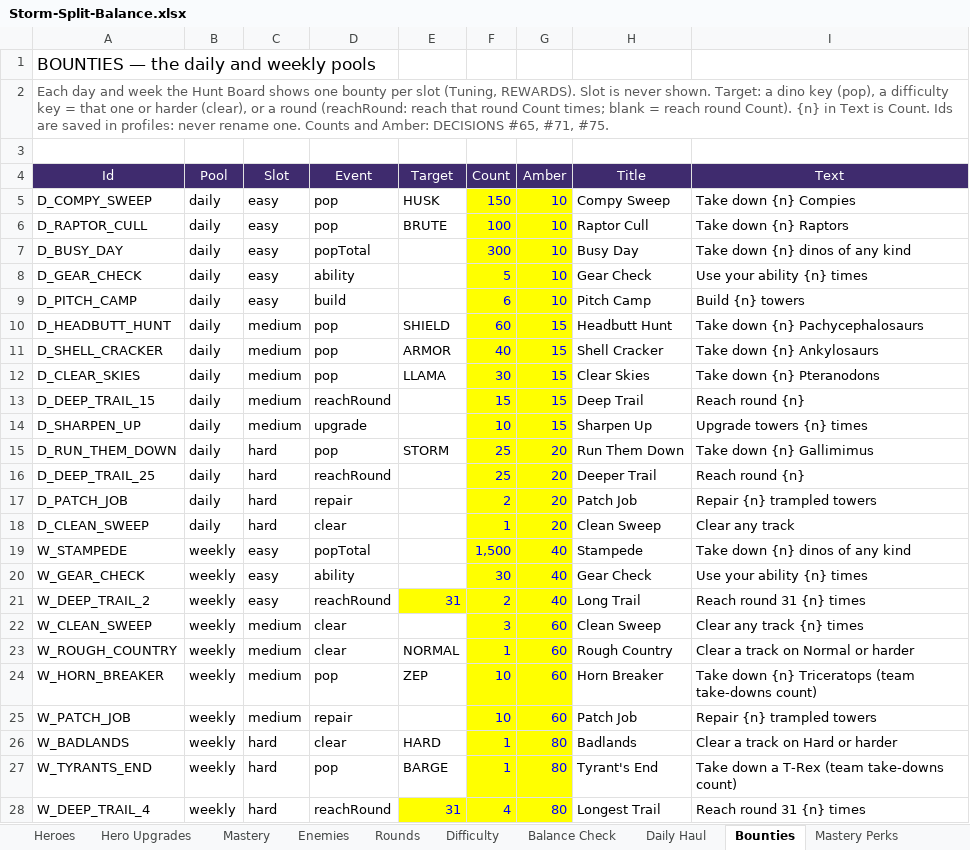
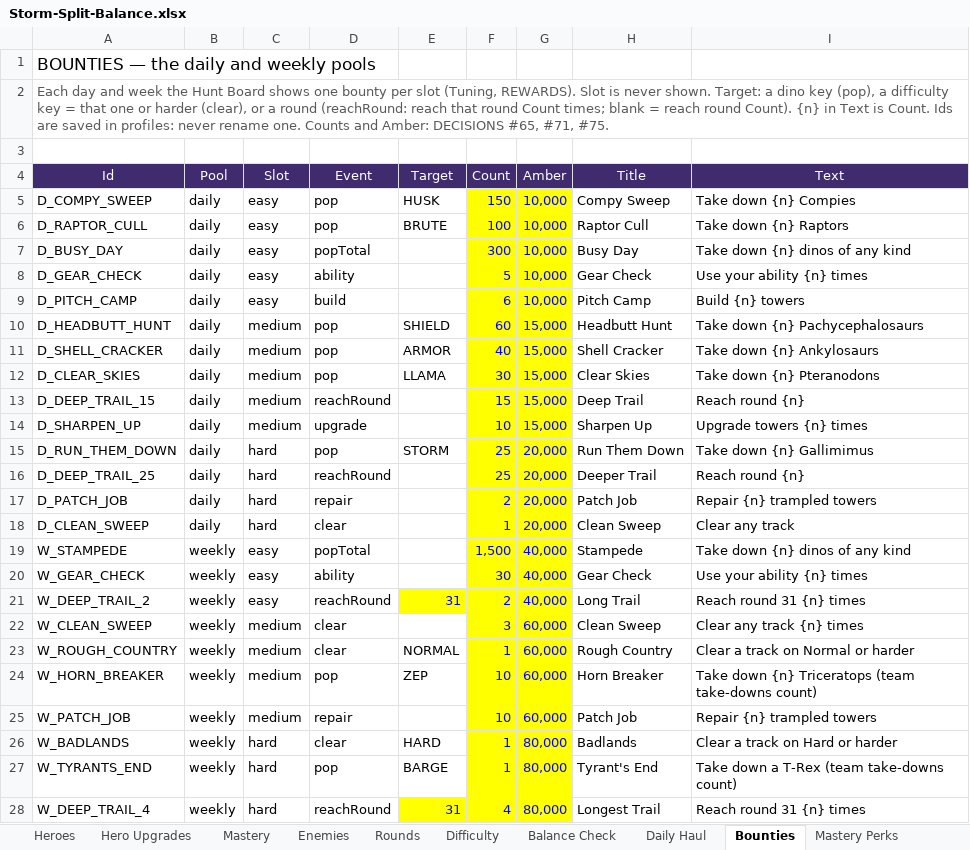
Before and after one commit to BigJover/storm-split, an Excel workbook: Storm-Split-Balance.xlsx, sheet Bounties, drawn as a sheet; values as stored, in another font and other column widths than the file's, no borders; the diff names each change by its address in the sheet, - before the commit and + after, or states it on an @@ line.

```diff
--- a/Storm-Split-Balance.xlsx (sheet Bounties)
+++ b/Storm-Split-Balance.xlsx (sheet Bounties)
-G5:G9 (Amber): 10
+G5:G9 (Amber): 10,000
-G10:G14 (Amber): 15
+G10:G14 (Amber): 15,000
-G15:G18 (Amber): 20
+G15:G18 (Amber): 20,000
-G19:G21 (Amber): 40
+G19:G21 (Amber): 40,000
-G22:G25 (Amber): 60
+G22:G25 (Amber): 60,000
-G26:G28 (Amber): 80
+G26:G28 (Amber): 80,000
```
Also changed, not shown: sheet Mastery, sheet Towers, sheet Tuning, sheet Daily Haul, sheet Difficulty, sheet Heroes, 40 other files.
